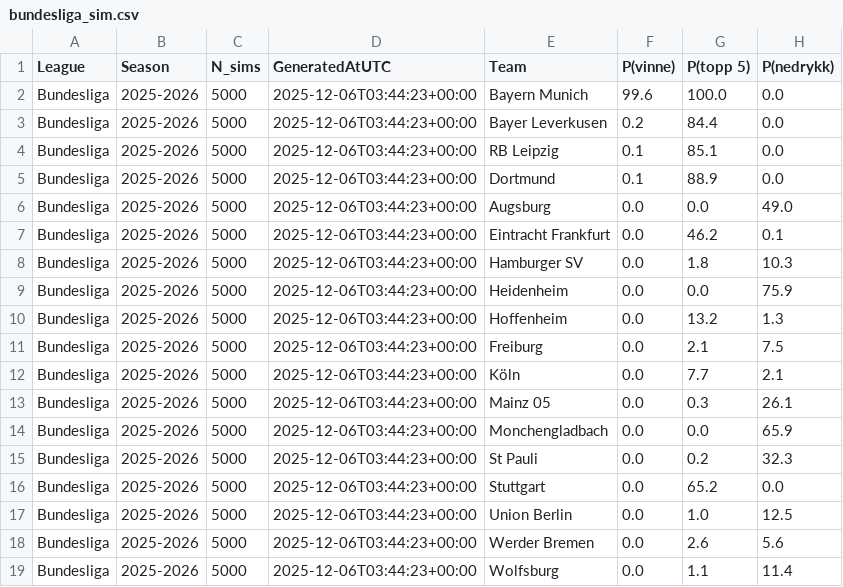
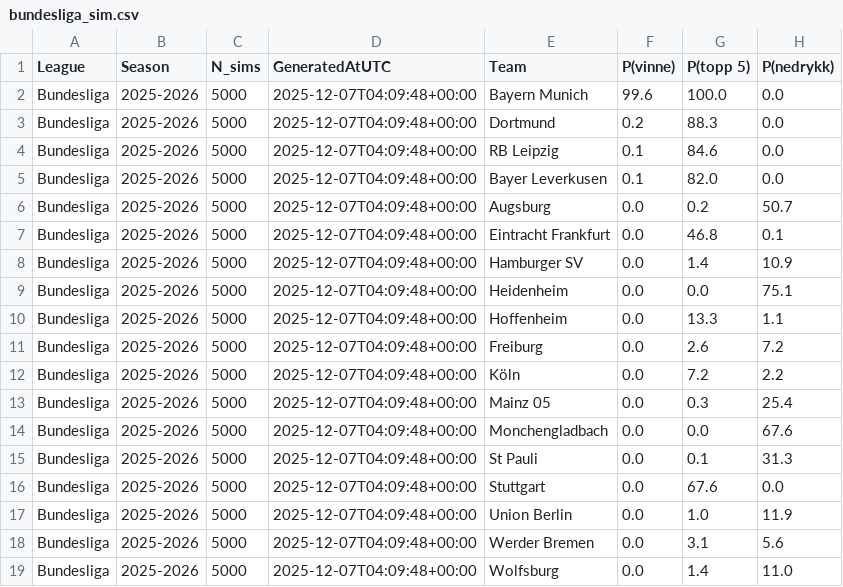
Before and after one commit to SindreUlsaker/Football_prediction, a CSV file: data/processed/simulations/bundesliga_sim.csv, drawn as a sheet.

```diff
--- a/data/processed/simulations/bundesliga_sim.csv
+++ b/data/processed/simulations/bundesliga_sim.csv
@@ -1,19 +1,19 @@
 League,Season,N_sims,GeneratedAtUTC,Team,P(vinne),P(topp 5),P(nedrykk)
-Bundesliga,2025-2026,5000,2025-12-06T03:44:23+00:00,Bayern Munich,99.6,100.0,0.0
-Bundesliga,2025-2026,5000,2025-12-06T03:44:23+00:00,Bayer Leverkusen,0.2,84.4,0.0
-Bundesliga,2025-2026,5000,2025-12-06T03:44:23+00:00,RB Leipzig,0.1,85.1,0.0
-Bundesliga,2025-2026,5000,2025-12-06T03:44:23+00:00,Dortmund,0.1,88.9,0.0
-Bundesliga,2025-2026,5000,2025-12-06T03:44:23+00:00,Augsburg,0.0,0.0,49.0
-Bundesliga,2025-2026,5000,2025-12-06T03:44:23+00:00,Eintracht Frankfurt,0.0,46.2,0.1
-Bundesliga,2025-2026,5000,2025-12-06T03:44:23+00:00,Hamburger SV,0.0,1.8,10.3
-Bundesliga,2025-2026,5000,2025-12-06T03:44:23+00:00,Heidenheim,0.0,0.0,75.9
-Bundesliga,2025-2026,5000,2025-12-06T03:44:23+00:00,Hoffenheim,0.0,13.2,1.3
-Bundesliga,2025-2026,5000,2025-12-06T03:44:23+00:00,Freiburg,0.0,2.1,7.5
-Bundesliga,2025-2026,5000,2025-12-06T03:44:23+00:00,Köln,0.0,7.7,2.1
-Bundesliga,2025-2026,5000,2025-12-06T03:44:23+00:00,Mainz 05,0.0,0.3,26.1
-Bundesliga,2025-2026,5000,2025-12-06T03:44:23+00:00,Monchengladbach,0.0,0.0,65.9
-Bundesliga,2025-2026,5000,2025-12-06T03:44:23+00:00,St Pauli,0.0,0.2,32.3
-Bundesliga,2025-2026,5000,2025-12-06T03:44:23+00:00,Stuttgart,0.0,65.2,0.0
-Bundesliga,2025-2026,5000,2025-12-06T03:44:23+00:00,Union Berlin,0.0,1.0,12.5
-Bundesliga,2025-2026,5000,2025-12-06T03:44:23+00:00,Werder Bremen,0.0,2.6,5.6
-Bundesliga,2025-2026,5000,2025-12-06T03:44:23+00:00,Wolfsburg,0.0,1.1,11.4
+Bundesliga,2025-2026,5000,2025-12-07T04:09:48+00:00,Bayern Munich,99.6,100.0,0.0
+Bundesliga,2025-2026,5000,2025-12-07T04:09:48+00:00,Dortmund,0.2,88.3,0.0
+Bundesliga,2025-2026,5000,2025-12-07T04:09:48+00:00,RB Leipzig,0.1,84.6,0.0
+Bundesliga,2025-2026,5000,2025-12-07T04:09:48+00:00,Bayer Leverkusen,0.1,82.0,0.0
+Bundesliga,2025-2026,5000,2025-12-07T04:09:48+00:00,Augsburg,0.0,0.2,50.7
+Bundesliga,2025-2026,5000,2025-12-07T04:09:48+00:00,Eintracht Frankfurt,0.0,46.8,0.1
+Bundesliga,2025-2026,5000,2025-12-07T04:09:48+00:00,Hamburger SV,0.0,1.4,10.9
+Bundesliga,2025-2026,5000,2025-12-07T04:09:48+00:00,Heidenheim,0.0,0.0,75.1
+Bundesliga,2025-2026,5000,2025-12-07T04:09:48+00:00,Hoffenheim,0.0,13.3,1.1
+Bundesliga,2025-2026,5000,2025-12-07T04:09:48+00:00,Freiburg,0.0,2.6,7.2
+Bundesliga,2025-2026,5000,2025-12-07T04:09:48+00:00,Köln,0.0,7.2,2.2
+Bundesliga,2025-2026,5000,2025-12-07T04:09:48+00:00,Mainz 05,0.0,0.3,25.4
+Bundesliga,2025-2026,5000,2025-12-07T04:09:48+00:00,Monchengladbach,0.0,0.0,67.6
+Bundesliga,2025-2026,5000,2025-12-07T04:09:48+00:00,St Pauli,0.0,0.1,31.3
+Bundesliga,2025-2026,5000,2025-12-07T04:09:48+00:00,Stuttgart,0.0,67.6,0.0
+Bundesliga,2025-2026,5000,2025-12-07T04:09:48+00:00,Union Berlin,0.0,1.0,11.9
+Bundesliga,2025-2026,5000,2025-12-07T04:09:48+00:00,Werder Bremen,0.0,3.1,5.6
+Bundesliga,2025-2026,5000,2025-12-07T04:09:48+00:00,Wolfsburg,0.0,1.4,11.0
```
Also changed, not shown: data/processed/simulations/la_liga_sim.csv, data/processed/simulations/ligue_1_sim.csv, 2 other files.
